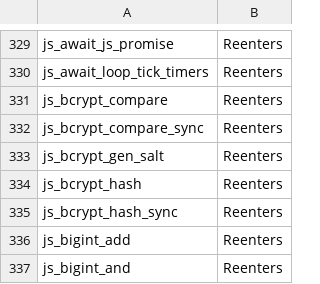
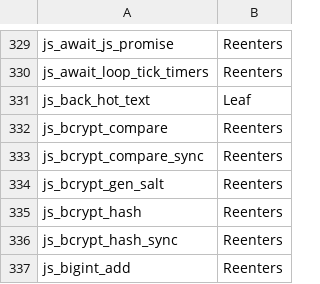
Before and after one commit to Gautown/perry, a TSV file: crates/perry-codegen/src/gc_effects/linux-x86_64.tsv, drawn as a sheet; only a part is shown, gaps mark what is left out; the shorter side is filled out with more unchanged rows; the diff names each change by its address in the sheet, - before the commit and + after, or states it on an @@ line.

Commit message:
perf(link): one function order for runtime and generated code; hot-text huge-page backing for complete interior pages
scripts/record_function_order.py records the hot code bodies of a
representative run (perf, all aliases of each body) and --function-order
applies one ELF order to Rust runtime/stdlib and generated functions
alike. Without an order file the layout is unchanged. Startup backs only
complete interior 2 MiB pages of the recorded span with huge pages
(file MADV_COLLAPSE, else an aligned anonymous copy); shorter spans skip it.
No global segment alignment or padding.

```diff
--- a/crates/perry-codegen/src/gc_effects/linux-x86_64.tsv
+++ b/crates/perry-codegen/src/gc_effects/linux-x86_64.tsv
+row 331: js_back_hot_text | Leaf
```
Also changed, not shown: 18 other files.
